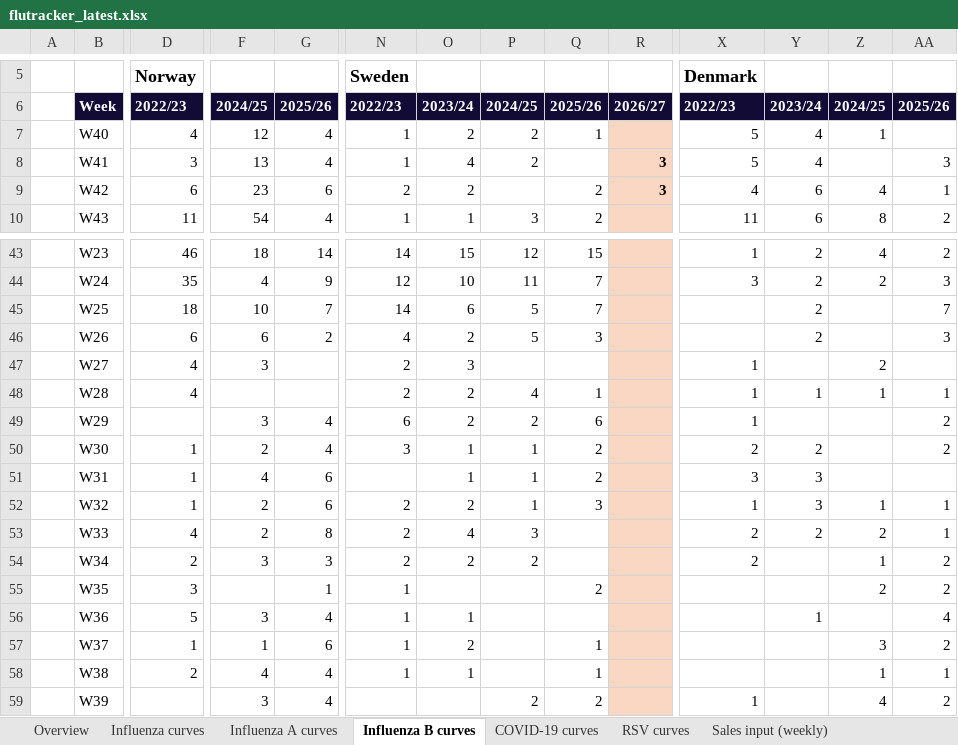
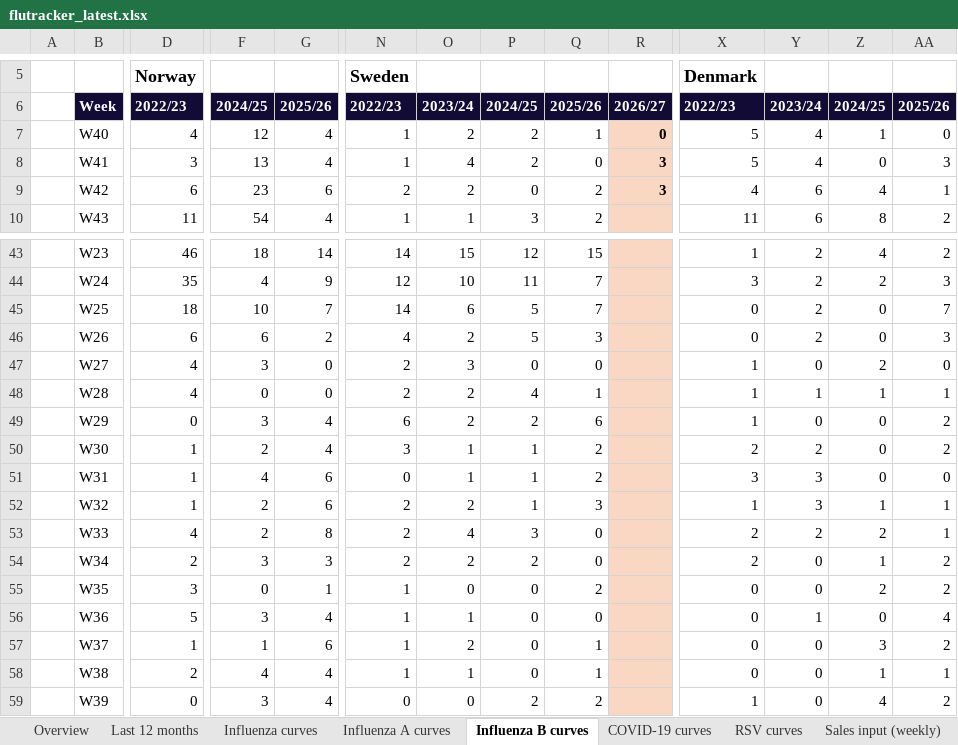
Before and after one commit to EirikWikHeltne/flutracker, an Excel workbook: docs/data/flutracker_latest.xlsx, sheet Influenza B curves, drawn as a sheet; only a part is shown, gaps mark what is left out; values as stored, in another font and other column widths than the file's, no borders; charts and pictures not drawn; the diff covers the shown part only; the diff names each change by its address in the sheet, - before the commit and + after, or states it on an @@ line.

```diff
--- a/docs/data/flutracker_latest.xlsx (sheet Influenza B curves)
+++ b/docs/data/flutracker_latest.xlsx (sheet Influenza B curves)
+sheet tab: Last 12 months
-R7: (empty)
+R7: 0
-AA7: (empty)
+AA7: 0
-Q8: (empty)
+Q8: 0
-Z8: (empty)
+Z8: 0
-P9: (empty)
+P9: 0
-X45:X46: (empty)
+X45:X46: 0
-Z45:Z46: (empty)
+Z45:Z46: 0
-G47:G48: (empty)
+G47:G48: 0
-P47: (empty)
+P47: 0
-Q47: (empty)
+Q47: 0
-Y47: (empty)
+Y47: 0
-AA47: (empty)
+AA47: 0
-F48: (empty)
+F48: 0
-D49: (empty)
+D49: 0
-Y49: (empty)
+Y49: 0
-Z49:Z51: (empty)
+Z49:Z51: 0
-N51: (empty)
+N51: 0
-AA51: (empty)
+AA51: 0
-Q53:Q54: (empty)
+Q53:Q54: 0
-Y54:Y55: (empty)
+Y54:Y55: 0
-F55: (empty)
+F55: 0
-O55: (empty)
+O55: 0
-P55:P58: (empty)
+P55:P58: 0
-X55:X58: (empty)
+X55:X58: 0
-Q56: (empty)
+Q56: 0
-Z56: (empty)
+Z56: 0
-Y57:Y59: (empty)
+Y57:Y59: 0
-D59: (empty)
+D59: 0
-N59: (empty)
+N59: 0
-O59: (empty)
+O59: 0
```
Also changed, not shown: 5 edited cells elsewhere in this sheet, sheet Weekly data, sheet Flu by week, sheet Flu by month, sheet Overview, sheet Influenza A curves, charts or pictures, reports/2026-W42.xlsx, 10 other files.
